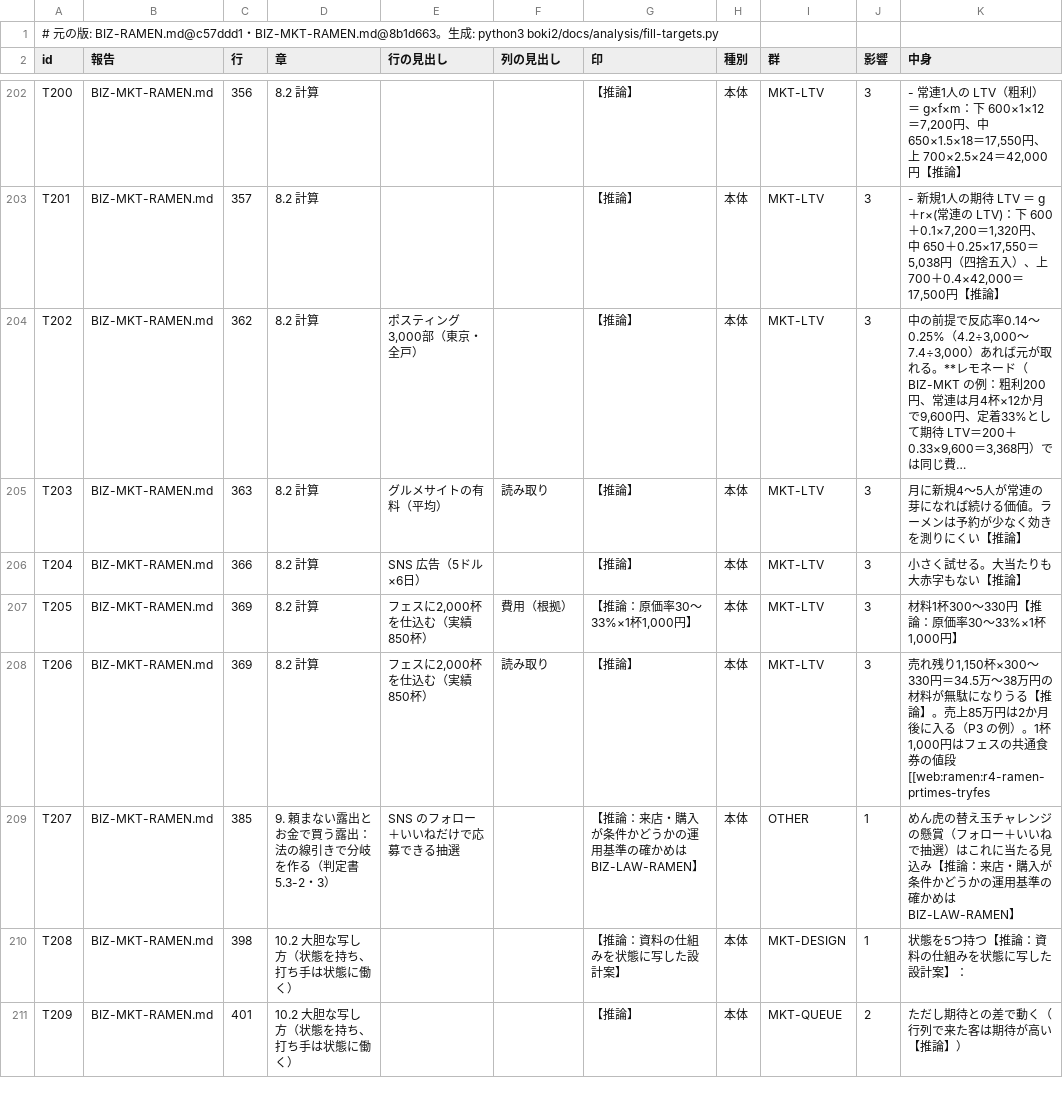
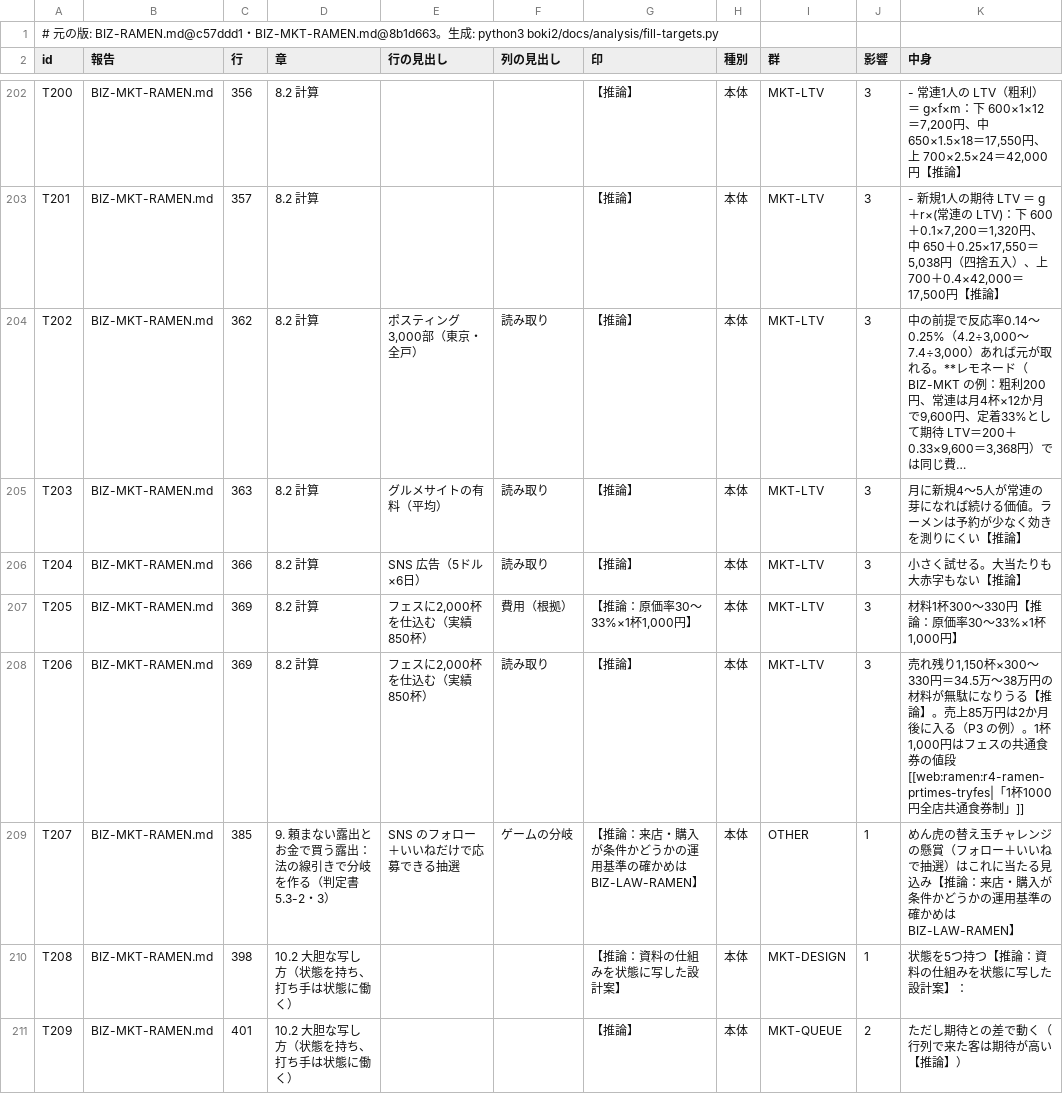
Before and after one commit to kent0909/progate_school, a TSV file: boki2/docs/analysis/fill-targets.tsv, drawn as a sheet; only a part is shown, gaps mark what is left out; long unchanged cells end in …; the diff covers the shown part only; the diff names each change by its address in the sheet, - before the commit and + after, or states it on an @@ line.

```diff
--- a/boki2/docs/analysis/fill-targets.tsv
+++ b/boki2/docs/analysis/fill-targets.tsv
-F204 (列の見出し): (empty)
+F204 (列の見出し): 読み取り
-F206 (列の見出し): (empty)
+F206 (列の見出し): 読み取り
-K208 (中身): …の値段 [[web:ramen:r4-ramen-prtimes-tryfes
+K208 (中身): …の値段 [[web:ramen:r4-ramen-prtimes-tryfes|「1杯1000円全店共通食券制」]]
-F209 (列の見出し): (empty)
+F209 (列の見出し): ゲームの分岐
```
Also changed, not shown: 99 edited cells elsewhere in this file, 1 other file.
